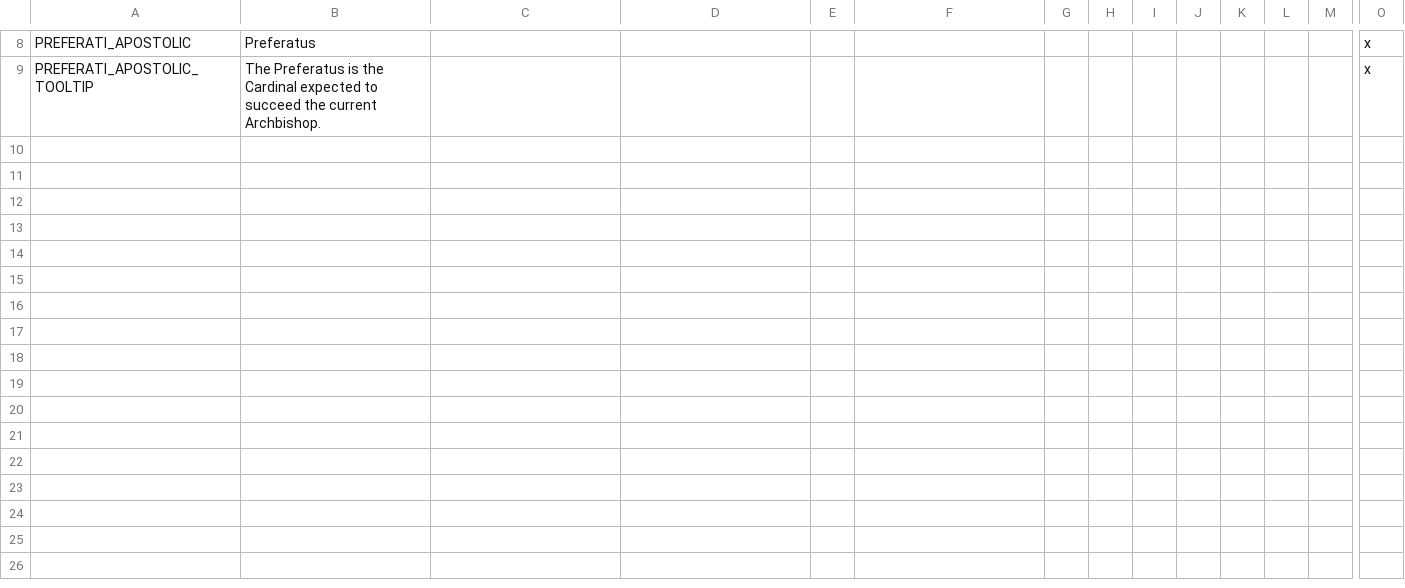
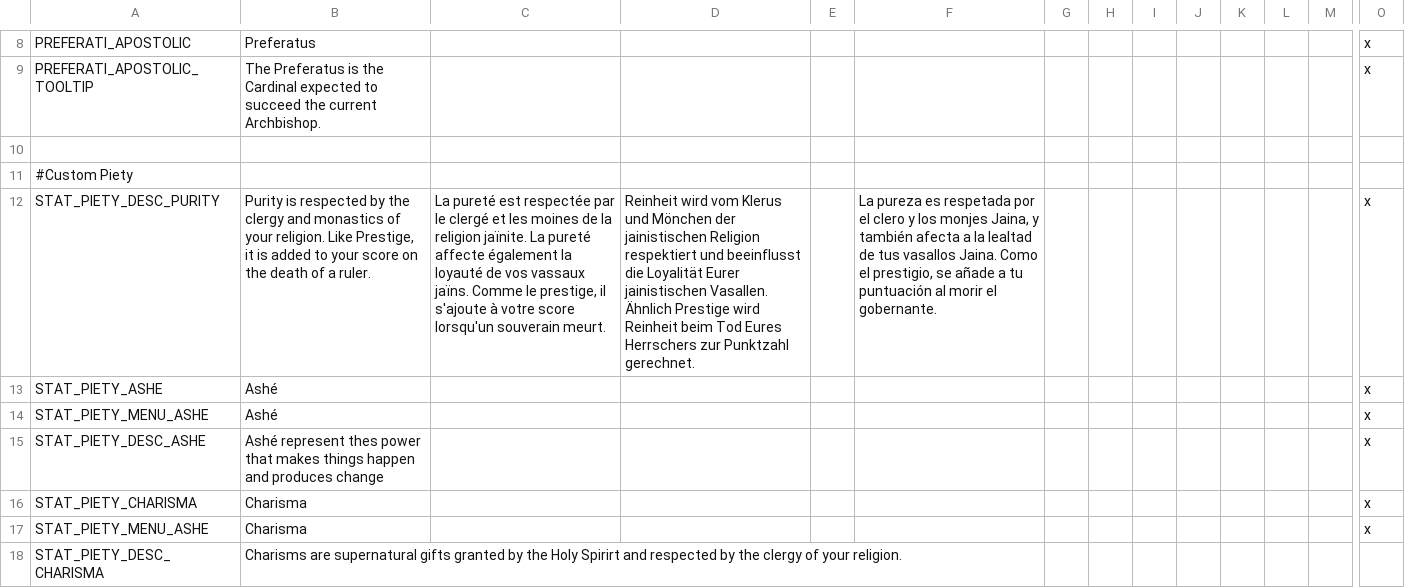
Before and after one commit to j00ji/Sob-o-Anil, a CSV file: localisation/00_soa_religious.csv, drawn as a sheet; only a part is shown, gaps mark what is left out; rows hold the shown columns only; the diff names each change by its address in the sheet, - before the commit and + after, or states it on an @@ line.

```diff
--- a/localisation/00_soa_religious.csv
+++ b/localisation/00_soa_religious.csv
+row 10: (empty)
+row 11: #Custom Piety
+row 12: STAT_PIETY_DESC_PURITY | Purity is respected by the clergy and monastics of your religion. Like Prestige, it is added to your score on the death of a ruler. | La pureté est respectée par le clergé et les moines de la religion jaïnite. La pureté affecte également la loyauté de vos vassaux jaïns. Comme le prestige, il s'ajoute à votre score lorsqu'un souverain meurt. | Reinheit wird vom Klerus und Mönchen der jainistischen Religion respektiert und beeinflusst die Loyalität Eurer jainistischen Vasallen. Ähnlich Prestige wird Reinheit beim Tod Eures Herrschers zur Punktzahl gerechnet. |  | La pureza es respetada por el clero y los monjes Jaina, y también afecta a la lealtad de tus vasallos Jaina. Como el prestigio, se añade a tu puntuación al morir el gobernante. |  |  |  |  |  |  |  | x
+row 13: STAT_PIETY_ASHE | Ashé |  |  |  |  |  |  |  |  |  |  |  | x
+row 14: STAT_PIETY_MENU_ASHE | Ashé |  |  |  |  |  |  |  |  |  |  |  | x
+row 15: STAT_PIETY_DESC_ASHE | Ashé represent thes power that makes things happen and produces change |  |  |  |  |  |  |  |  |  |  |  | x
+row 16: STAT_PIETY_CHARISMA | Charisma |  |  |  |  |  |  |  |  |  |  |  | x
+row 17: STAT_PIETY_MENU_ASHE | Charisma |  |  |  |  |  |  |  |  |  |  |  | x
+row 18: STAT_PIETY_DESC_CHARISMA | Charisms are supernatural gifts granted by the Holy Spirirt and respected by the clergy of your religion.
```
Also changed, not shown: 4 other files.
